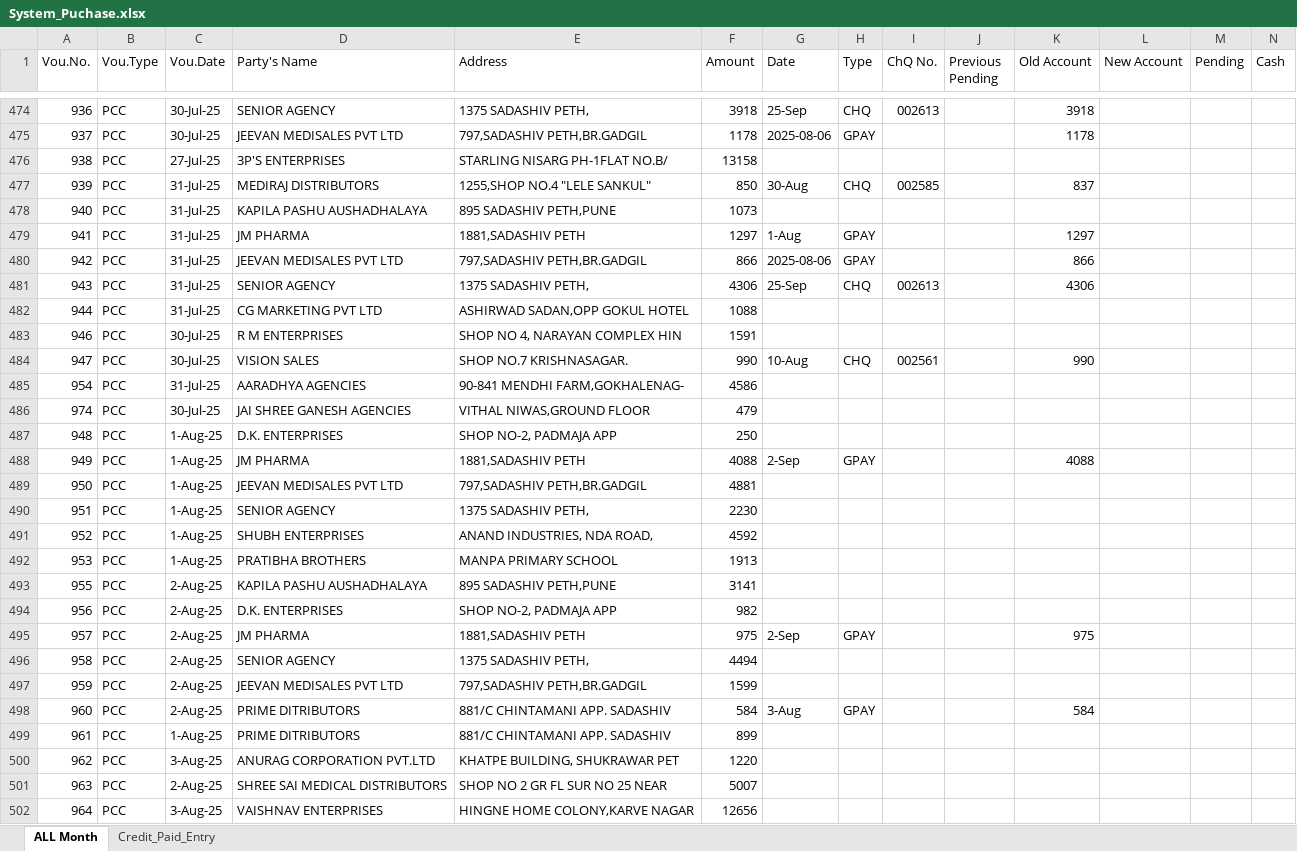
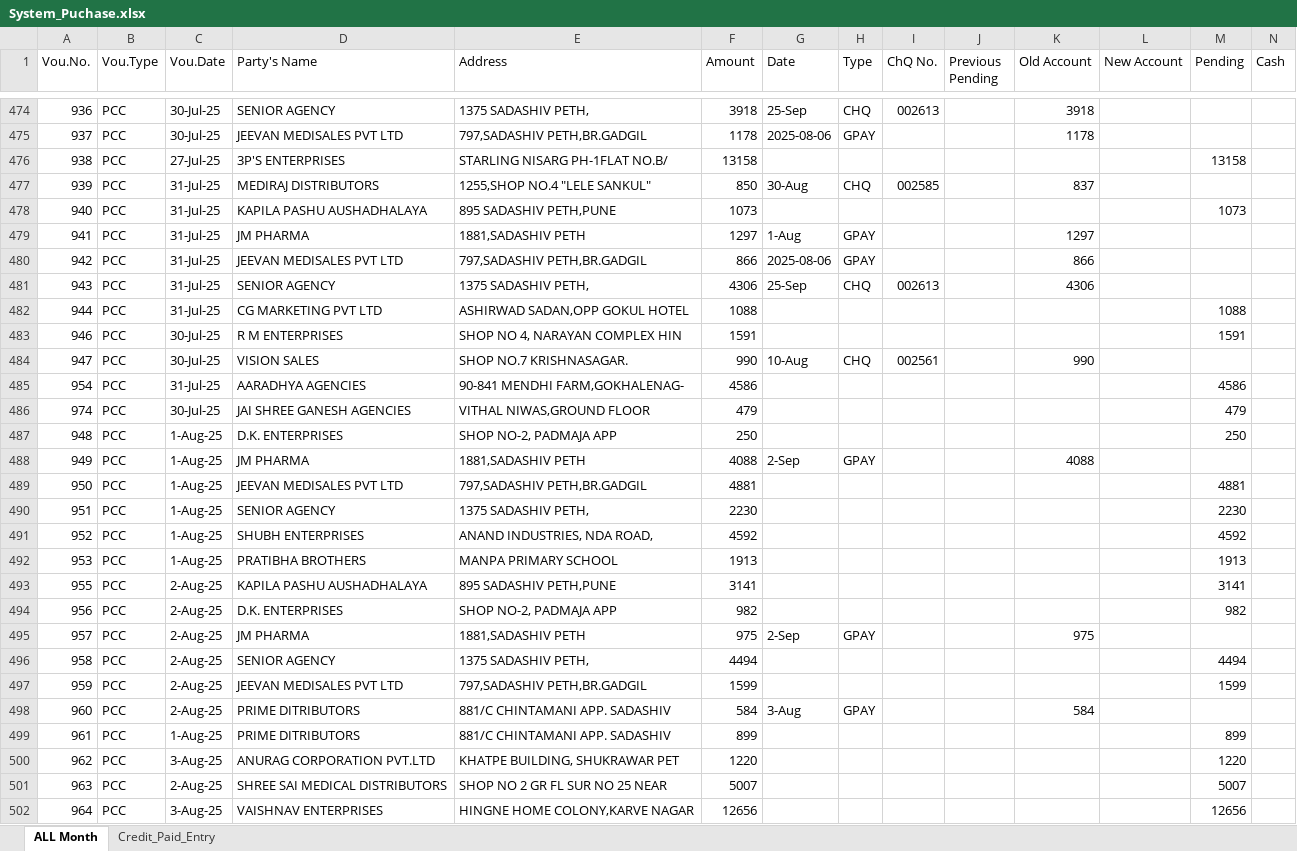
Before and after one commit to shubham1887/ShreeSeva_Accounting, an Excel workbook: System_Puchase.xlsx, sheet ALL Month, drawn as a sheet; only a part is shown, gaps mark what is left out; values as stored, in another font and other column widths than the file's, no cell formats; conditional formats not drawn; the diff covers the shown part only; the diff names each change by its address in the sheet, - before the commit and + after, or states it on an @@ line.

```diff
--- a/System_Puchase.xlsx (sheet ALL Month)
+++ b/System_Puchase.xlsx (sheet ALL Month)
-M476 (Pending): (empty)
+M476 (Pending): 13158
-M478 (Pending): (empty)
+M478 (Pending): 1073
-M482 (Pending): (empty)
+M482 (Pending): 1088
-M483 (Pending): (empty)
+M483 (Pending): 1591
-M485 (Pending): (empty)
+M485 (Pending): 4586
-M486 (Pending): (empty)
+M486 (Pending): 479
-M487 (Pending): (empty)
+M487 (Pending): 250
-M489 (Pending): (empty)
+M489 (Pending): 4881
-M490 (Pending): (empty)
+M490 (Pending): 2230
-M491 (Pending): (empty)
+M491 (Pending): 4592
-M492 (Pending): (empty)
+M492 (Pending): 1913
-M493 (Pending): (empty)
+M493 (Pending): 3141
-M494 (Pending): (empty)
+M494 (Pending): 982
-M496 (Pending): (empty)
+M496 (Pending): 4494
-M497 (Pending): (empty)
+M497 (Pending): 1599
-M499 (Pending): (empty)
+M499 (Pending): 899
-M500 (Pending): (empty)
+M500 (Pending): 1220
-M501 (Pending): (empty)
+M501 (Pending): 5007
-M502 (Pending): (empty)
+M502 (Pending): 12656
```
Also changed, not shown: 499 edited cells elsewhere in this sheet, cell formats, DBF_Joined_Data.xlsx, Old_Bank_Statement_Shree_Seva_Medical.xlsx, 1 other file.
